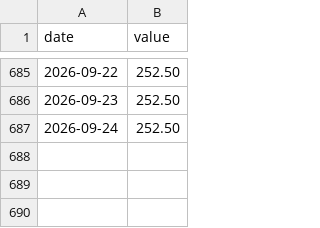
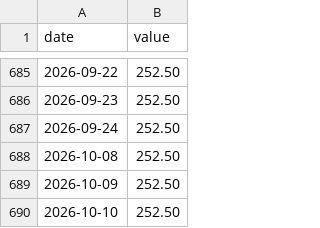
Before and after one commit to hyunjafan-creator/commodity_dashboard, a CSV file: data/komis_dy.csv, drawn as a sheet; only a part is shown, gaps mark what is left out; the diff names each change by its address in the sheet, - before the commit and + after, or states it on an @@ line.

```diff
--- a/data/komis_dy.csv
+++ b/data/komis_dy.csv
+row 688: 2026-10-08 | 252.50
+row 689: 2026-10-09 | 252.50
+row 690: 2026-10-10 | 252.50
```
Also changed, not shown: data/dram.csv, data/komis_mo.csv, 7 other files.
